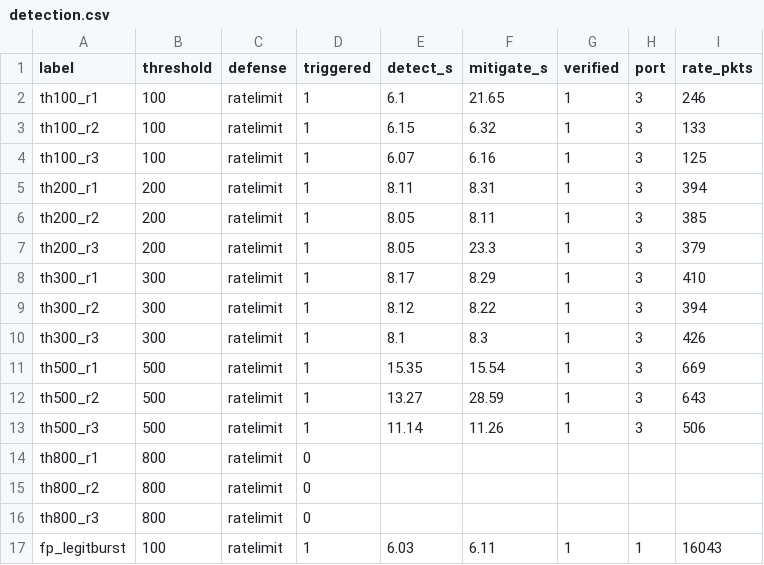
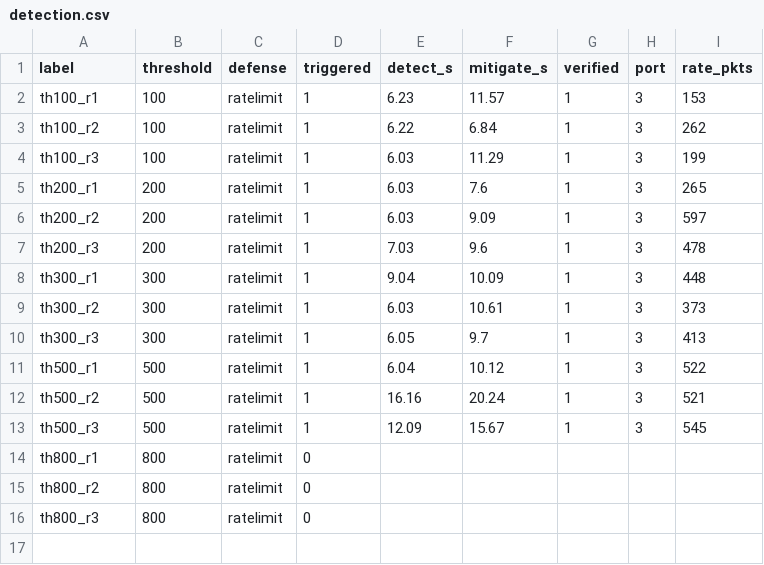
Before and after one commit to teofoli-matteo/SDN_PROJECT, a CSV file: results/detection.csv, drawn as a sheet.

```diff
--- a/results/detection.csv
+++ b/results/detection.csv
@@ -1,14 +1,14 @@
 label,threshold,defense,triggered,detect_s,mitigate_s,verified,port,rate_pkts
-th100_r1,100,ratelimit,1,6.1,21.65,1,3,246
-th100_r2,100,ratelimit,1,6.15,6.32,1,3,133
-th100_r3,100,ratelimit,1,6.07,6.16,1,3,125
-th200_r1,200,ratelimit,1,8.11,8.31,1,3,394
-th200_r2,200,ratelimit,1,8.05,8.11,1,3,385
-th200_r3,200,ratelimit,1,8.05,23.3,1,3,379
-th300_r1,300,ratelimit,1,8.17,8.29,1,3,410
-th300_r2,300,ratelimit,1,8.12,8.22,1,3,394
-th300_r3,300,ratelimit,1,8.1,8.3,1,3,426
-th500_r1,500,ratelimit,1,15.35,15.54,1,3,669
-th500_r2,500,ratelimit,1,13.27,28.59,1,3,643
-th500_r3,500,ratelimit,1,11.14,11.26,1,3,506
+th100_r1,100,ratelimit,1,6.23,11.57,1,3,153
+th100_r2,100,ratelimit,1,6.22,6.84,1,3,262
+th100_r3,100,ratelimit,1,6.03,11.29,1,3,199
+th200_r1,200,ratelimit,1,6.03,7.6,1,3,265
+th200_r2,200,ratelimit,1,6.03,9.09,1,3,597
+th200_r3,200,ratelimit,1,7.03,9.6,1,3,478
+th300_r1,300,ratelimit,1,9.04,10.09,1,3,448
+th300_r2,300,ratelimit,1,6.03,10.61,1,3,373
+th300_r3,300,ratelimit,1,6.05,9.7,1,3,413
+th500_r1,500,ratelimit,1,6.04,10.12,1,3,522
+th500_r2,500,ratelimit,1,16.16,20.24,1,3,521
+th500_r3,500,ratelimit,1,12.09,15.67,1,3,545
 th800_r1,800,ratelimit,0,,,,,
@@ -16,2 +16 @@ th800_r2,800,ratelimit,0,,,,,
 th800_r3,800,ratelimit,0,,,,,
-fp_legitburst,100,ratelimit,1,6.03,6.11,1,1,16043
```
Also changed, not shown: results/legit.csv, results/summary.csv, 13 other files.
